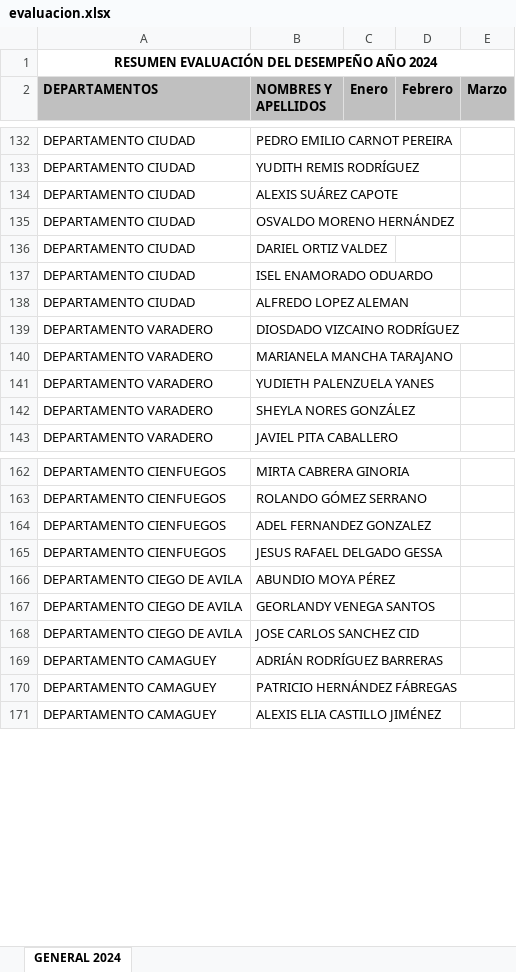
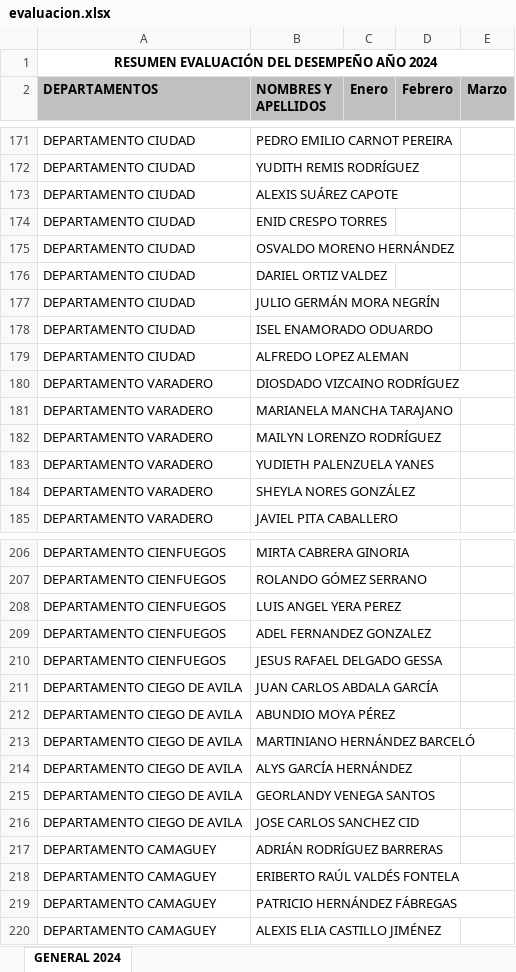
Before and after one commit to rannielRS/pythonproject, an Excel workbook: app-RRHH/file/evaluacion.xlsx, sheet GENERAL 2024, drawn as a sheet; only a part is shown, gaps mark what is left out; values as stored, in another font and other column widths than the file's, no borders; conditional formats not drawn; the diff covers the shown part only; the diff names each change by its address in the sheet, - before the commit and + after, or states it on an @@ line.

```diff
--- a/app-RRHH/file/evaluacion.xlsx (sheet GENERAL 2024)
+++ b/app-RRHH/file/evaluacion.xlsx (sheet GENERAL 2024)
+row 174: DEPARTAMENTO CIUDAD | ENID CRESPO TORRES
+row 177: DEPARTAMENTO CIUDAD | JULIO GERMÁN MORA NEGRÍN
+row 182: DEPARTAMENTO VARADERO | MAILYN LORENZO RODRÍGUEZ
+row 208: DEPARTAMENTO CIENFUEGOS | LUIS ANGEL YERA PEREZ
+row 211: DEPARTAMENTO CIEGO DE AVILA | JUAN CARLOS ABDALA GARCÍA
+row 213: DEPARTAMENTO CIEGO DE AVILA | MARTINIANO HERNÁNDEZ BARCELÓ
+row 214: DEPARTAMENTO CIEGO DE AVILA | ALYS GARCÍA HERNÁNDEZ
+row 218: DEPARTAMENTO CAMAGUEY | ERIBERTO RAÚL VALDÉS FONTELA
```
Also changed, not shown: 79 added rows, 32 removed rows and 49 moved rows elsewhere in this sheet, app-RRHH/file/Listado de trabajadores1.xlsx, 2 other files.
